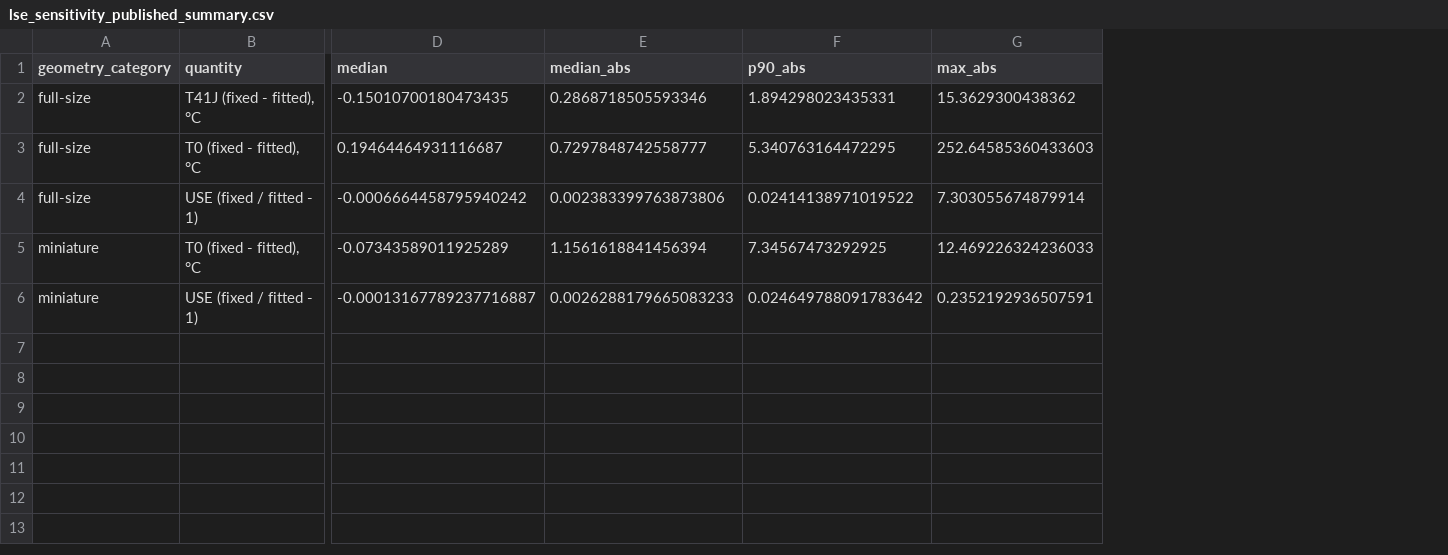
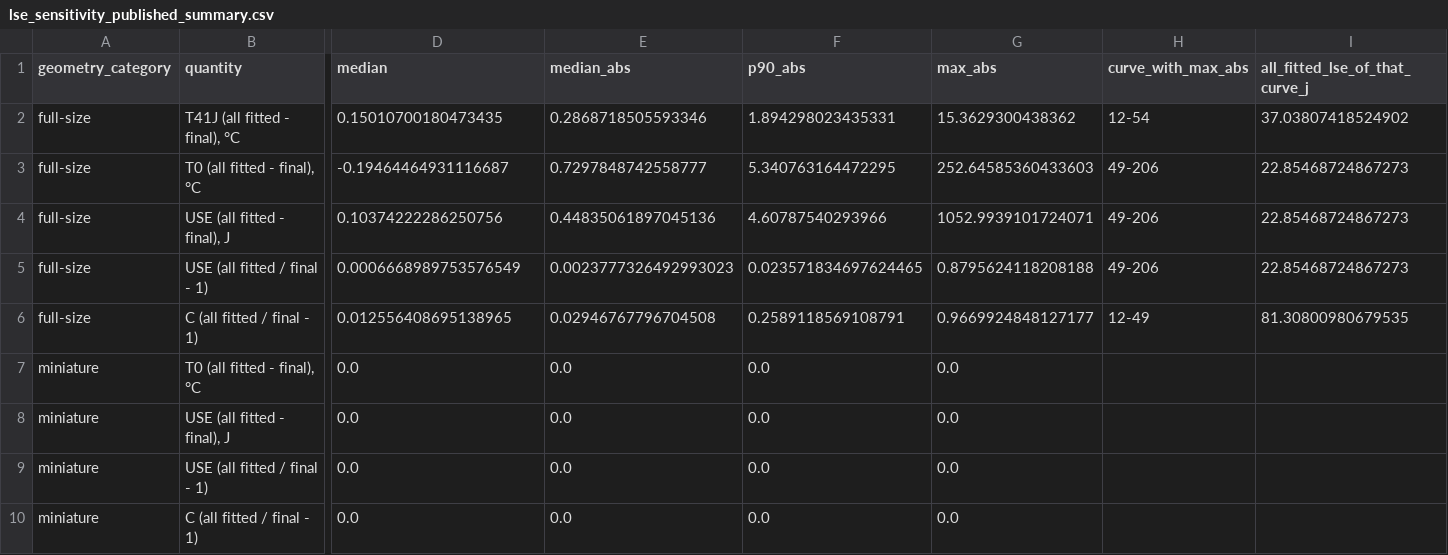
Before and after one commit to tjsingh143/NNL-Charpy-Test-Matrix-Study, a CSV file: outputs/wp3/lse_sensitivity_published_summary.csv, drawn as a sheet; only a part is shown, gaps mark what is left out; addresses are those after the commit; rows hold the shown columns only; the diff names each change by its address in the sheet, - before the commit and + after, or states it on an @@ line.

```diff
--- a/outputs/wp3/lse_sensitivity_published_summary.csv
+++ b/outputs/wp3/lse_sensitivity_published_summary.csv
+column H (curve_with_max_abs), rows 2-3: 12-54 | 49-206; row 5: 49-206
+column I (all_fitted_lse_of_that_curve_j), rows 2-3: 37.03807418524902 | 22.85468724867273; row 5: 22.85468724867273
-B2 (quantity): T41J (fixed - fitted), °C
+B2 (quantity): T41J (all fitted - final), °C
-D2 (median): -0.15010700180473435
+D2 (median): 0.15010700180473435
-B3 (quantity): T0 (fixed - fitted), °C
+B3 (quantity): T0 (all fitted - final), °C
-D3 (median): 0.19464464931116687
+D3 (median): -0.19464464931116687
+row 4: full-size | USE (all fitted - final), J | 0.10374222286250756 | 0.44835061897045136 | 4.60787540293966 | 1052.9939101724071 | 49-206 | 22.85468724867273
-B5 (quantity): USE (fixed / fitted - 1)
+B5 (quantity): USE (all fitted / final - 1)
-D5 (median): -0.0006664458795940242
+D5 (median): 0.0006668989753576549
-E5 (median_abs): 0.002383399763873806
+E5 (median_abs): 0.0023777326492993023
-F5 (p90_abs): 0.02414138971019522
+F5 (p90_abs): 0.023571834697624465
-G5 (max_abs): 7.303055674879914
+G5 (max_abs): 0.8795624118208188
+row 6: full-size | C (all fitted / final - 1) | 0.012556408695138965 | 0.02946767796704508 | 0.2589118569108791 | 0.9669924848127177 | 12-49 | 81.30800980679535
-B7 (quantity): T0 (fixed - fitted), °C
+B7 (quantity): T0 (all fitted - final), °C
-D7 (median): -0.07343589011925289
+D7 (median): 0.0
-E7 (median_abs): 1.1561618841456394
+E7 (median_abs): 0.0
-F7 (p90_abs): 7.34567473292925
+F7 (p90_abs): 0.0
-G7 (max_abs): 12.469226324236033
+G7 (max_abs): 0.0
+row 8: miniature | USE (all fitted - final), J | 0.0 | 0.0 | 0.0 | 0.0
-B9 (quantity): USE (fixed / fitted - 1)
+B9 (quantity): USE (all fitted / final - 1)
-D9 (median): -0.00013167789237716887
+D9 (median): 0.0
-E9 (median_abs): 0.0026288179665083233
+E9 (median_abs): 0.0
-F9 (p90_abs): 0.024649788091783642
+F9 (p90_abs): 0.0
-G9 (max_abs): 0.2352192936507591
+G9 (max_abs): 0.0
+row 10: miniature | C (all fitted / final - 1) | 0.0 | 0.0 | 0.0 | 0.0
```
Also changed, not shown: outputs/wp3/dataset_value_comparison.csv, outputs/wp3/fit_flags.csv, 46 other files.
